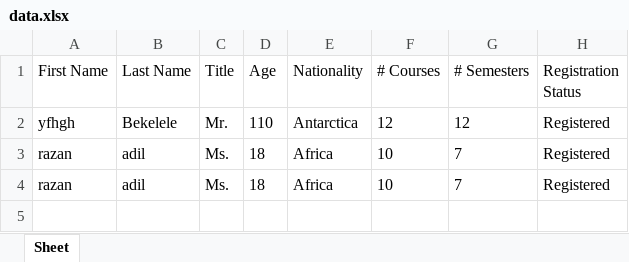
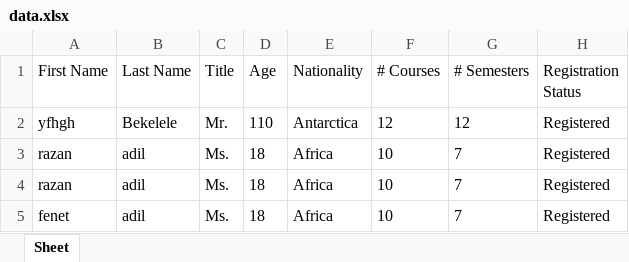
Before and after one commit to rrazan55/tkinter, an Excel workbook: data.xlsx, sheet Sheet, drawn as a sheet; values as stored, in another font and other column widths than the file's, no borders; the diff names each change by its address in the sheet, - before the commit and + after, or states it on an @@ line.

```diff
--- a/data.xlsx (sheet Sheet)
+++ b/data.xlsx (sheet Sheet)
+row 5: fenet | adil | Ms. | 18 | Africa | 10 | 7 | Registered
```
Also changed, not shown: 1 other file.
